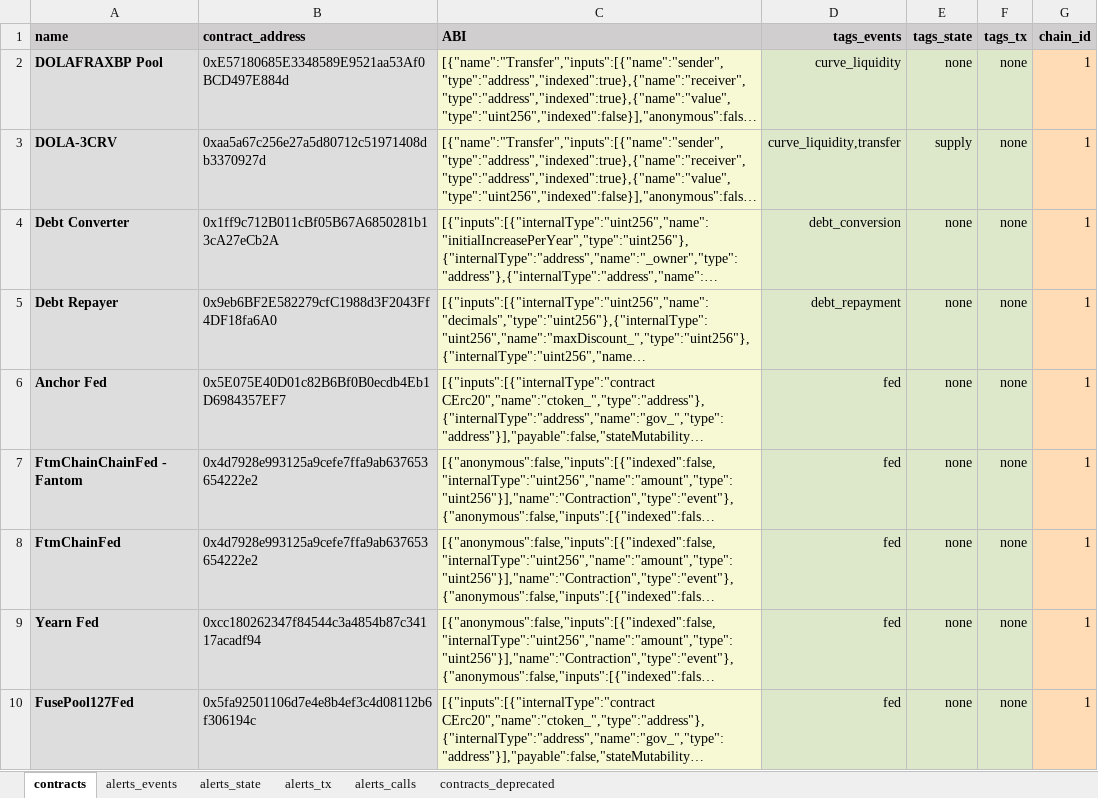
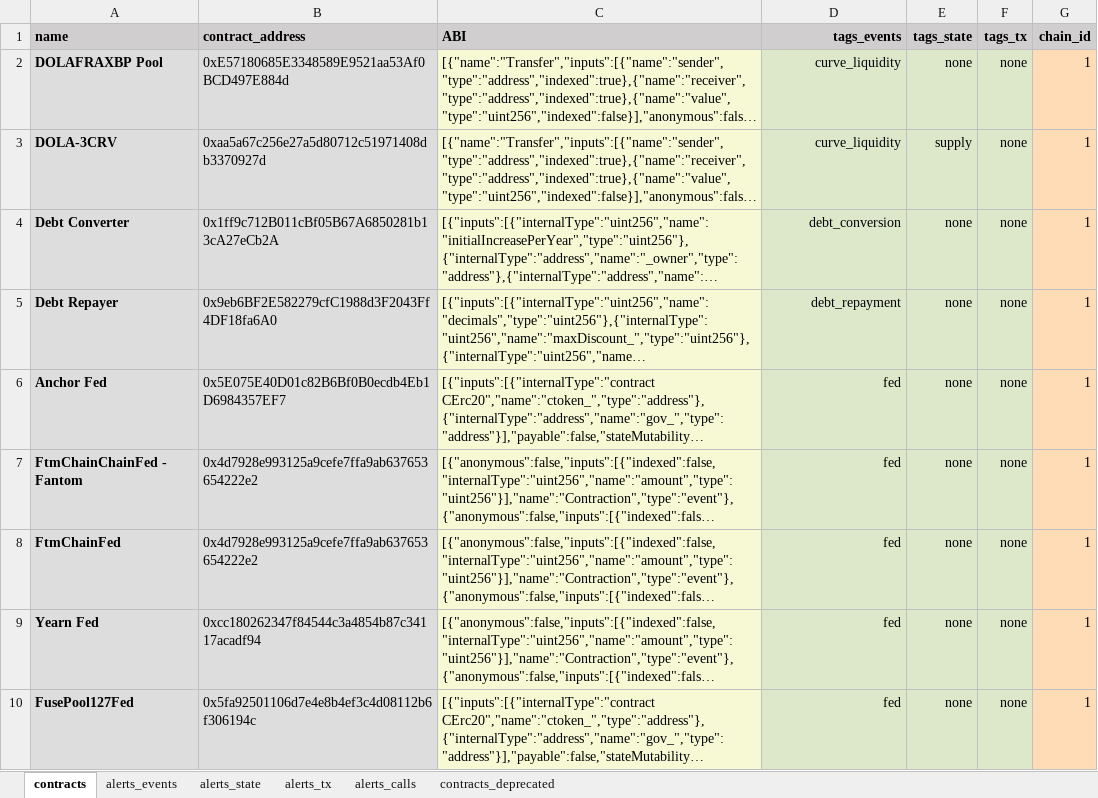
Before and after one commit to InverseFinance/inverse-alerts, an Excel workbook: contracts.xlsx, sheet contracts, drawn as a sheet; only a part is shown; long unchanged cells end in …; values as stored, in another font and other column widths than the file's, no borders; charts and pictures not drawn; the diff names each change by its address in the sheet, - before the commit and + after, or states it on an @@ line.

```diff
--- a/contracts.xlsx (sheet contracts)
+++ b/contracts.xlsx (sheet contracts)
-D3 (tags_events): curve_liquidity,transfer
+D3 (tags_events): curve_liquidity
```
Also changed, not shown: 4 other files.
